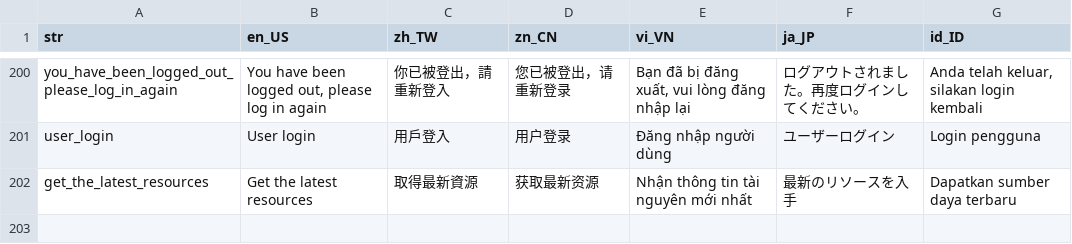
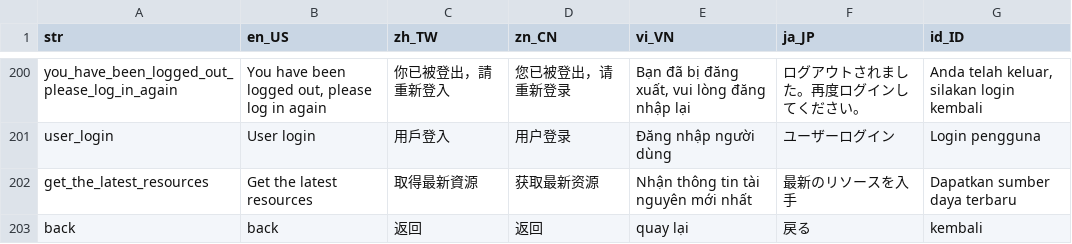
Before and after one commit to smallseven1213/hm-video-app, a CSV file: apps/app_gs/assets/langs/langs.csv, drawn as a sheet; only a part is shown, gaps mark what is left out; the diff names each change by its address in the sheet, - before the commit and + after, or states it on an @@ line.

```diff
--- a/apps/app_gs/assets/langs/langs.csv
+++ b/apps/app_gs/assets/langs/langs.csv
+row 203: back | back | 返回 | 返回 | quay lại | 戻る | kembali
```
Also changed, not shown: apps/app_tt/assets/langs/langs.csv, apps/app_wl_id1/assets/langs/langs.csv, 14 other files.
